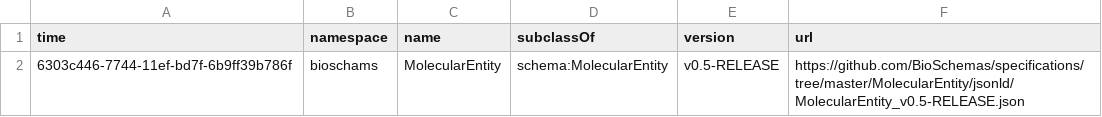
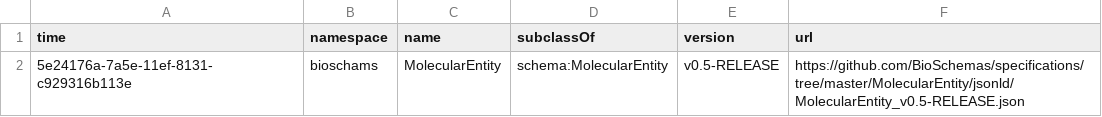
Before and after one commit to zbmed-semtec/bioschemas-dde, a CSV file: latest-updated-profiles/MolecularEntity.csv, drawn as a sheet.

Commit message:
Updating Profile

```diff
--- a/latest-updated-profiles/MolecularEntity.csv
+++ b/latest-updated-profiles/MolecularEntity.csv
@@ -1,2 +1,2 @@
 time,namespace,name,subclassOf,version,url
-6303c446-7744-11ef-bd7f-6b9ff39b786f,bioschams,MolecularEntity,schema:MolecularEntity,v0.5-RELEASE,https://github.com/BioSchemas/specifications/tree/master/MolecularEntity/jsonld/MolecularEntity_v0.5-RELEASE.json
+5e24176a-7a5e-11ef-8131-c929316b113e,bioschams,MolecularEntity,schema:MolecularEntity,v0.5-RELEASE,https://github.com/BioSchemas/specifications/tree/master/MolecularEntity/jsonld/MolecularEntity_v0.5-RELEASE.json
```
